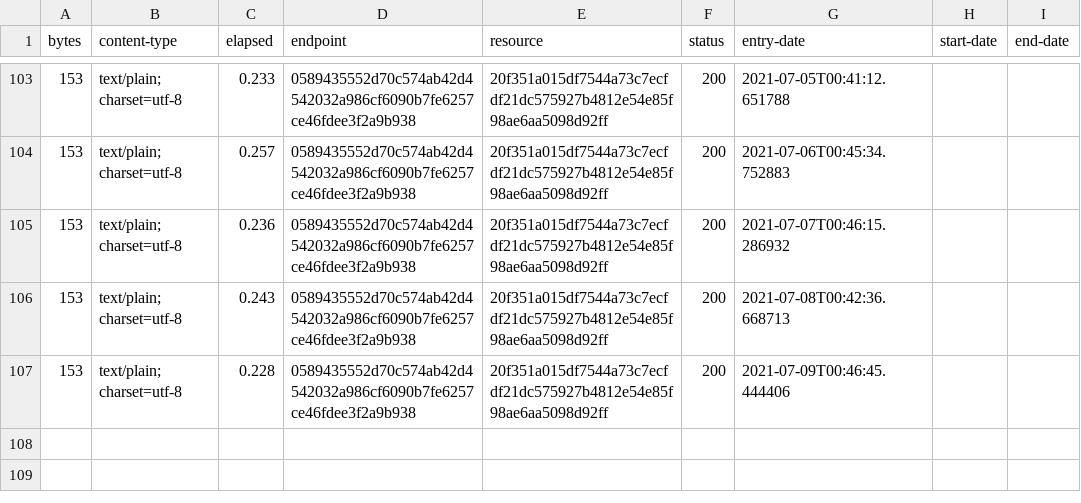
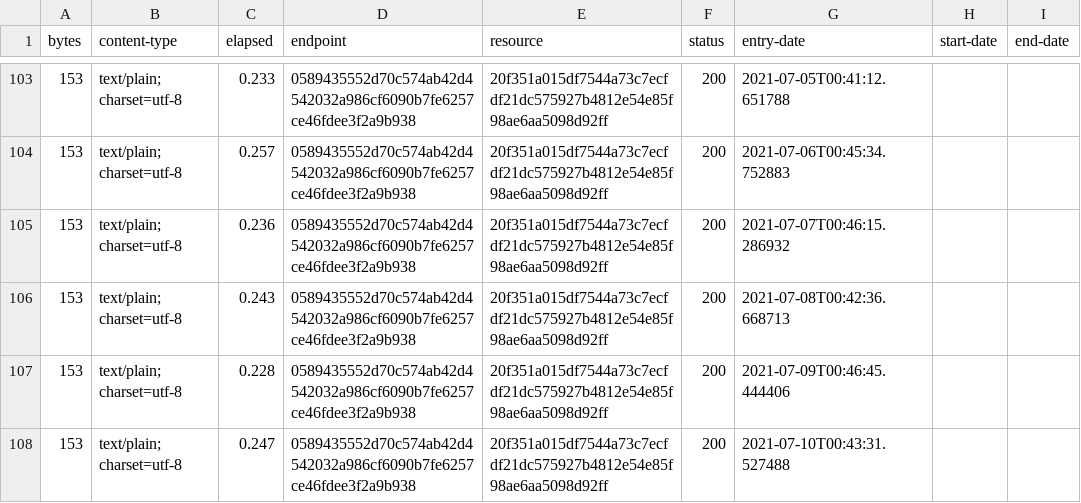
Before and after one commit to digital-land/ownership-status-collection, a CSV file: collection/log.csv, drawn as a sheet; only a part is shown, gaps mark what is left out.

Commit message:
Collection 2021-07-10

```diff
--- a/collection/log.csv
+++ b/collection/log.csv
@@ -107 +107,2 @@ bytes,content-type,elapsed,endpoint,resource,status,entry-date,start-date,end-da
 153,text/plain; charset=utf-8,0.228,0589435552d70c574ab42d4542032a986cf6090b7fe6257ce46fdee3f2a9b938,20f351a015df7544a73c7ecfdf21dc575927b4812e54e85f98ae6aa5098d92ff,200,2021-07-09T00:46:45.444406,,
+153,text/plain; charset=utf-8,0.247,0589435552d70c574ab42d4542032a986cf6090b7fe6257ce46fdee3f2a9b938,20f351a015df7544a73c7ecfdf21dc575927b4812e54e85f98ae6aa5098d92ff,200,2021-07-10T00:43:31.527488,,
```
